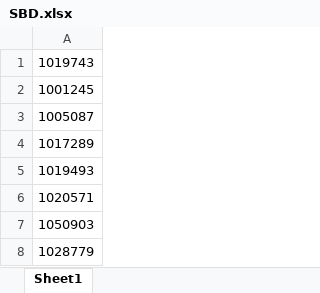
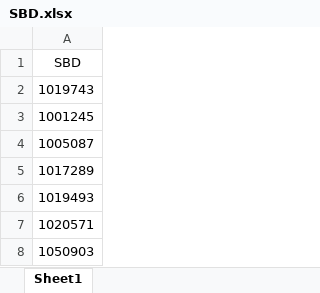
Before and after one commit to dinhduan2710/crawl-diem-py, an Excel workbook: SBD.xlsx, sheet Sheet1, drawn as a sheet; only a part is shown; the shorter side is filled out with more unchanged rows; values as stored, in another font and other column widths than the file's, no borders; the diff names each change by its address in the sheet, - before the commit and + after, or states it on an @@ line.

```diff
--- a/SBD.xlsx (sheet Sheet1)
+++ b/SBD.xlsx (sheet Sheet1)
+row 1: SBD
```
Also changed, not shown: 5 other files.
